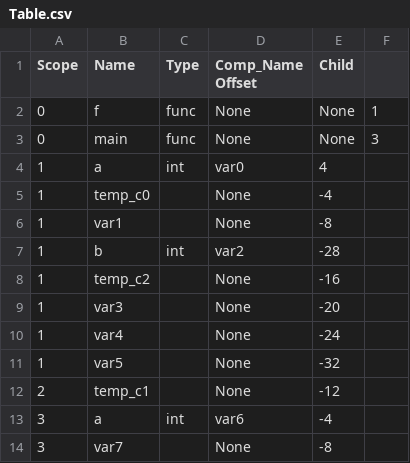
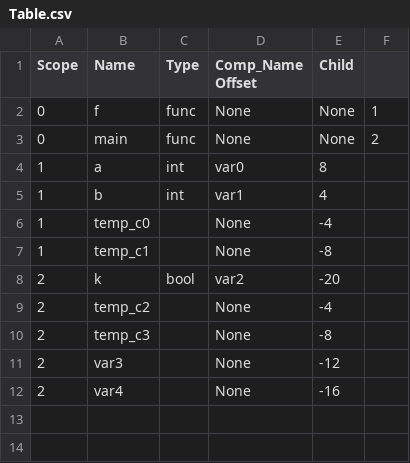
Before and after one commit to SahilDhull/ssac, a CSV file: src/Table.csv, drawn as a sheet.

Commit message:
print, scan and bool done

```diff
--- a/src/Table.csv
+++ b/src/Table.csv
@@ -2,13 +2,11 @@ Scope,        Name,         Type,         Comp_Name     Offset,       Child
 0,            f,            func,         None,         None,         1
-0,            main,         func,         None,         None,         3
-1,            a,            int,          var0,         4,
+0,            main,         func,         None,         None,         2
+1,            a,            int,          var0,         8,
+1,            b,            int,          var1,         4,
 1,            temp_c0,      ,             None,         -4,
-1,            var1,         ,             None,         -8,
-1,            b,            int,          var2,         -28,
-1,            temp_c2,      ,             None,         -16,
-1,            var3,         ,             None,         -20,
-1,            var4,         ,             None,         -24,
-1,            var5,         ,             None,         -32,
-2,            temp_c1,      ,             None,         -12,
-3,            a,            int,          var6,         -4,
-3,            var7,         ,             None,         -8,
+1,            temp_c1,      ,             None,         -8,
+2,            k,            bool,         var2,         -20,
+2,            temp_c2,      ,             None,         -4,
+2,            temp_c3,      ,             None,         -8,
+2,            var3,         ,             None,         -12,
+2,            var4,         ,             None,         -16,
```
Also changed, not shown: 10 other files.
